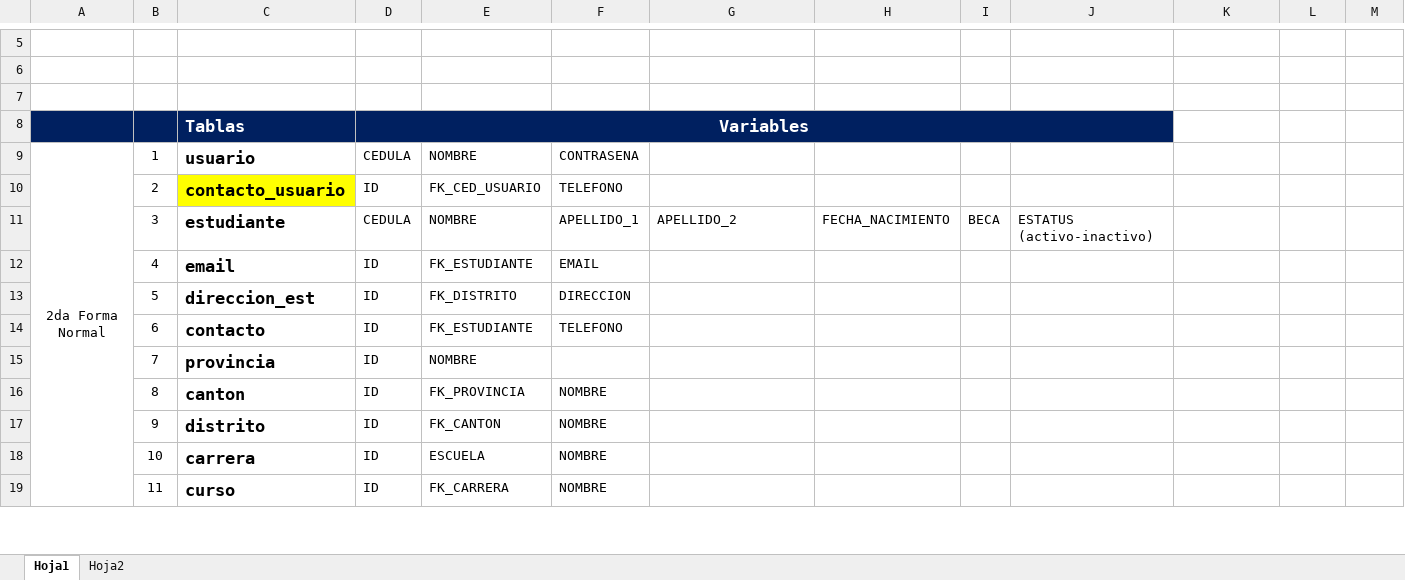
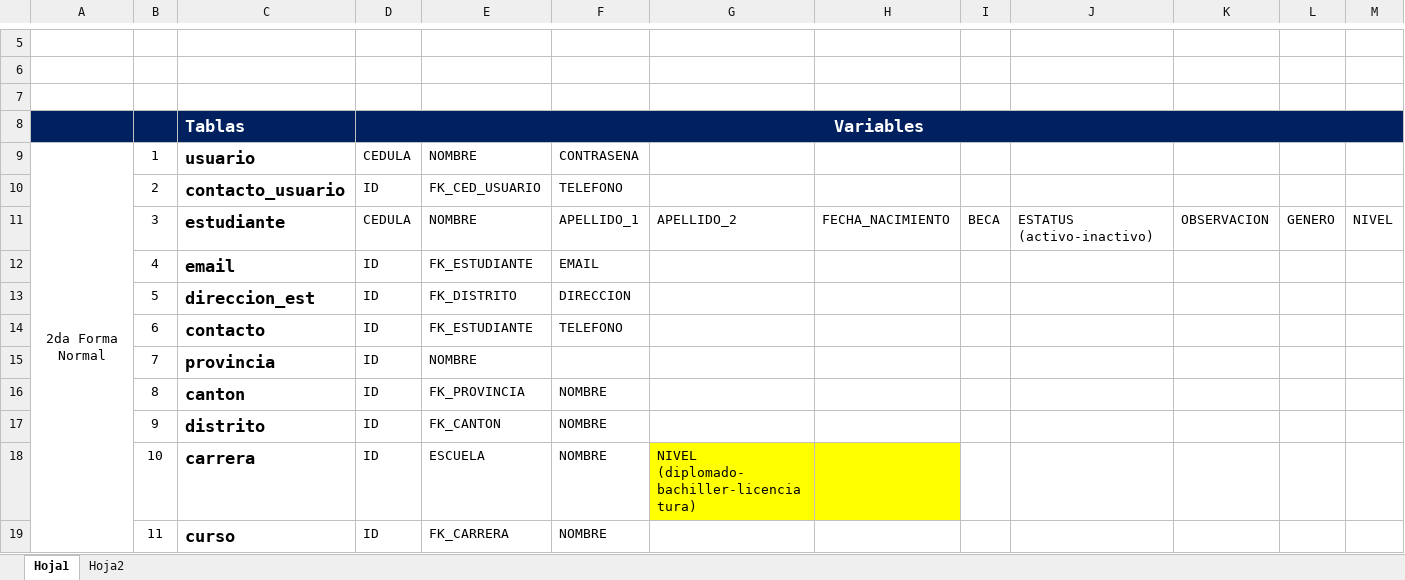
Before and after one commit to JimmyFV/proyecto_uned, an Excel workbook: Normalizacion de tablas.xlsx, sheet Hoja1, drawn as a sheet; only a part is shown, gaps mark what is left out; values as stored, in another font and other column widths than the file's, no borders; the diff names each change by its address in the sheet, - before the commit and + after, or states it on an @@ line.

Commit message:
Actulización reunión 07-05-20
Se agrega archivo word, para documentar proyecto. Y se actualiza tabla de estudiante y carrera.

```diff
--- a/Normalizacion de tablas.xlsx (sheet Hoja1)
+++ b/Normalizacion de tablas.xlsx (sheet Hoja1)
-D8:J8 merged
+D8:M8 merged
-K8:M8 fill: none
+K8:M8 fill: #002060
-C10 fill: #FFFF00
+C10 fill: none
-K11: (empty)
+K11: OBSERVACION
-L11: (empty)
+L11: GENERO
-M11: (empty)
+M11: NIVEL
-G18: (empty)
+G18: NIVEL (diplomado-bachiller-licenciatura)
-G18:H18 fill: none
+G18:H18 fill: #FFFF00
```
Also changed, not shown: 1 other file.
